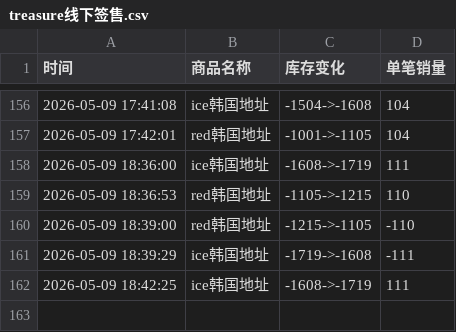
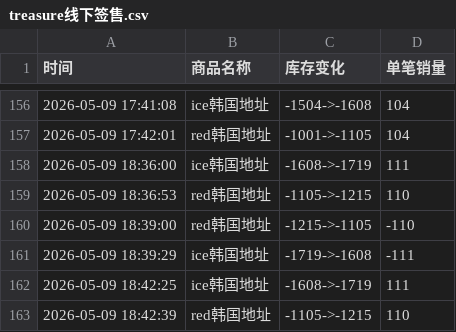
Before and after one commit to yuiki001/treasure_k40509, a CSV file: treasure线下签售.csv, drawn as a sheet; only a part is shown, gaps mark what is left out.

Commit message:
自动更新数据 2026-05-09 18:42:41

```diff
--- a/treasure线下签售.csv
+++ b/treasure线下签售.csv
@@ -162 +162,2 @@
 2026-05-09 18:42:25,ice韩国地址,-1608->-1719,111
+2026-05-09 18:42:39,red韩国地址,-1105->-1215,110
```
